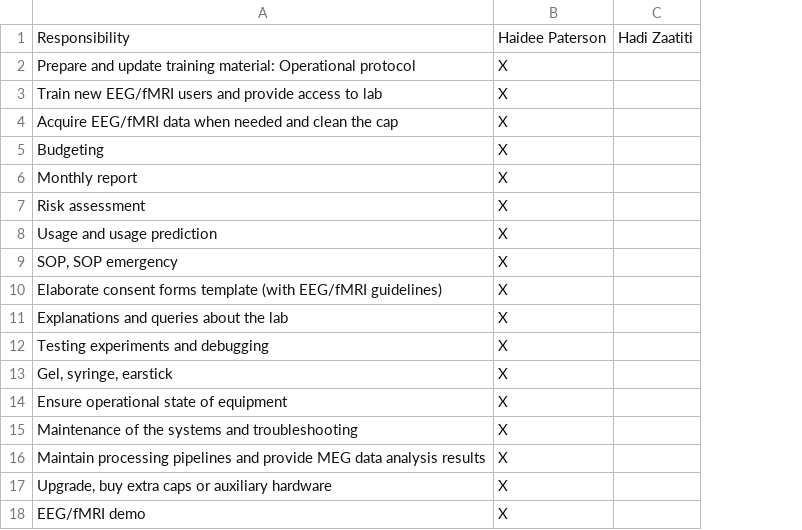
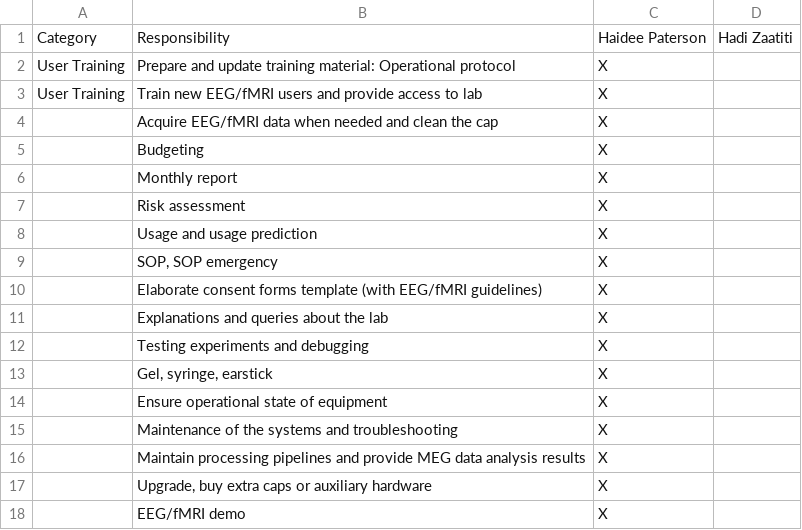
Before and after one commit to borderyz/neurowaves-lab-documentation, a CSV file: docs/source/1-systems/contact_eeg_fmri.csv, drawn as a sheet; the diff names each change by its address in the sheet, - before the commit and + after, or states it on an @@ line.

```diff
--- a/docs/source/1-systems/contact_eeg_fmri.csv
+++ b/docs/source/1-systems/contact_eeg_fmri.csv
+column A, rows 1-3: Category | User Training | User Training
```
Also changed, not shown: docs/source/1-systems/contact_meg.csv, 1 other file.
